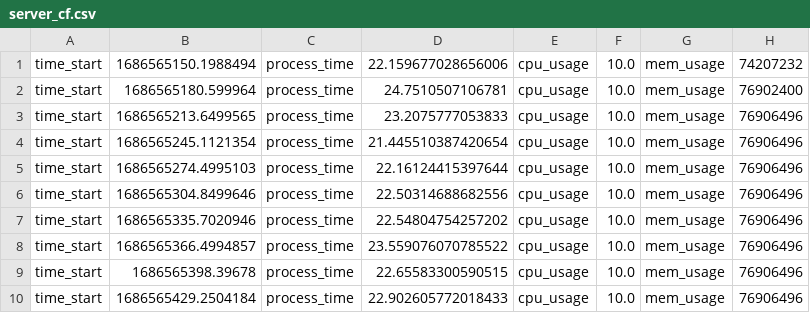
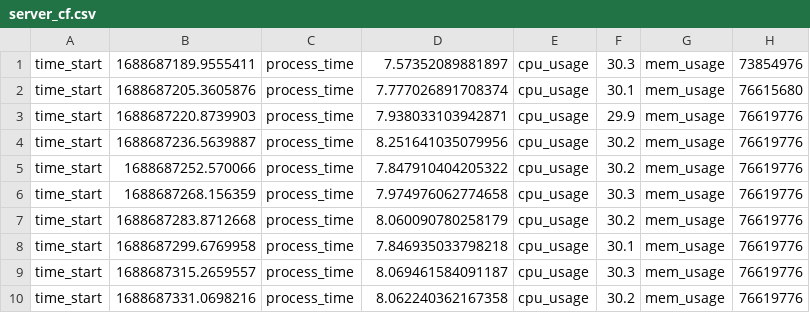
Before and after one commit to Naibaowjk/pICA-emu, a CSV file: jk-result/1_vnf/server_cf.csv, drawn as a sheet; only a part is shown; the diff covers the shown part only.

```diff
--- a/jk-result/1_vnf/server_cf.csv
+++ b/jk-result/1_vnf/server_cf.csv
@@ -1,10 +1,10 @@
-time_start,1686565150.1988494,process_time,22.159677028656006,cpu_usage,10.0,mem_usage,74207232,
-time_start,1686565180.599964,process_time,24.7510507106781,cpu_usage,10.0,mem_usage,76902400,
-time_start,1686565213.6499565,process_time,23.2075777053833,cpu_usage,10.0,mem_usage,76906496,
-time_start,1686565245.1121354,process_time,21.445510387420654,cpu_usage,10.0,mem_usage,76906496,
-time_start,1686565274.4995103,process_time,22.16124415397644,cpu_usage,10.0,mem_usage,76906496,
-time_start,1686565304.8499646,process_time,22.50314688682556,cpu_usage,10.0,mem_usage,76906496,
-time_start,1686565335.7020946,process_time,22.54804754257202,cpu_usage,10.0,mem_usage,76906496,
-time_start,1686565366.4994857,process_time,23.559076070785522,cpu_usage,10.0,mem_usage,76906496,
-time_start,1686565398.39678,process_time,22.65583300590515,cpu_usage,10.0,mem_usage,76906496,
-time_start,1686565429.2504184,process_time,22.902605772018433,cpu_usage,10.0,mem_usage,76906496,
+time_start,1688687189.9555411,process_time,7.57352089881897,cpu_usage,30.3,mem_usage,73854976,
+time_start,1688687205.3605876,process_time,7.777026891708374,cpu_usage,30.1,mem_usage,76615680,
+time_start,1688687220.8739903,process_time,7.938033103942871,cpu_usage,29.9,mem_usage,76619776,
+time_start,1688687236.5639887,process_time,8.251641035079956,cpu_usage,30.2,mem_usage,76619776,
+time_start,1688687252.570066,process_time,7.847910404205322,cpu_usage,30.2,mem_usage,76619776,
+time_start,1688687268.156359,process_time,7.974976062774658,cpu_usage,30.3,mem_usage,76619776,
+time_start,1688687283.8712668,process_time,8.060090780258179,cpu_usage,30.2,mem_usage,76619776,
+time_start,1688687299.6769958,process_time,7.846935033798218,cpu_usage,30.1,mem_usage,76619776,
+time_start,1688687315.2659557,process_time,8.069461584091187,cpu_usage,30.3,mem_usage,76619776,
+time_start,1688687331.0698216,process_time,8.062240362167358,cpu_usage,30.2,mem_usage,76619776,
```
Also changed, not shown: 160 edited cells elsewhere in this file, jk-result/0_vnf/server_cf.csv, jk-result/1_vnf/vnf0-s0_cf.csv, 53 other files.
